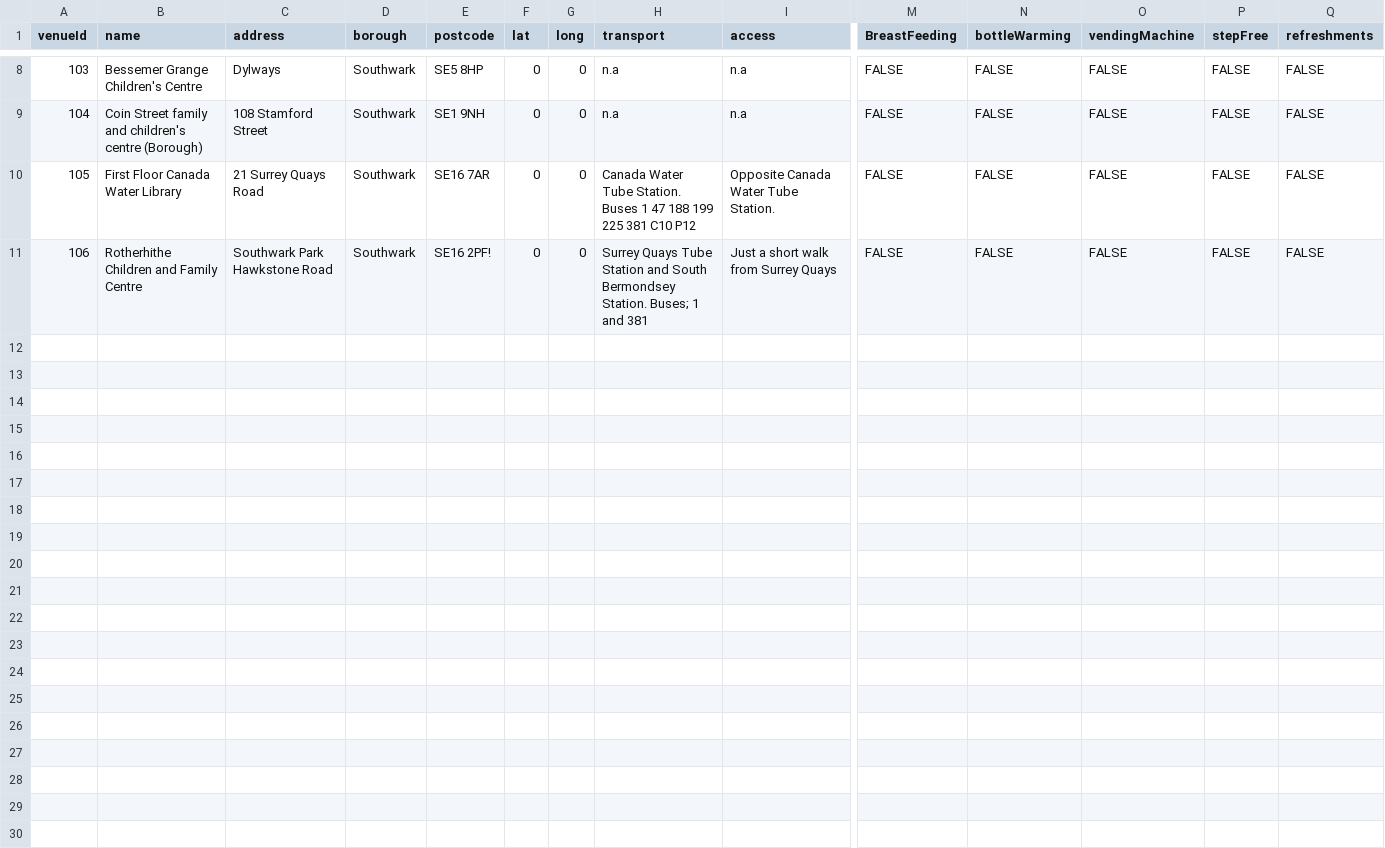
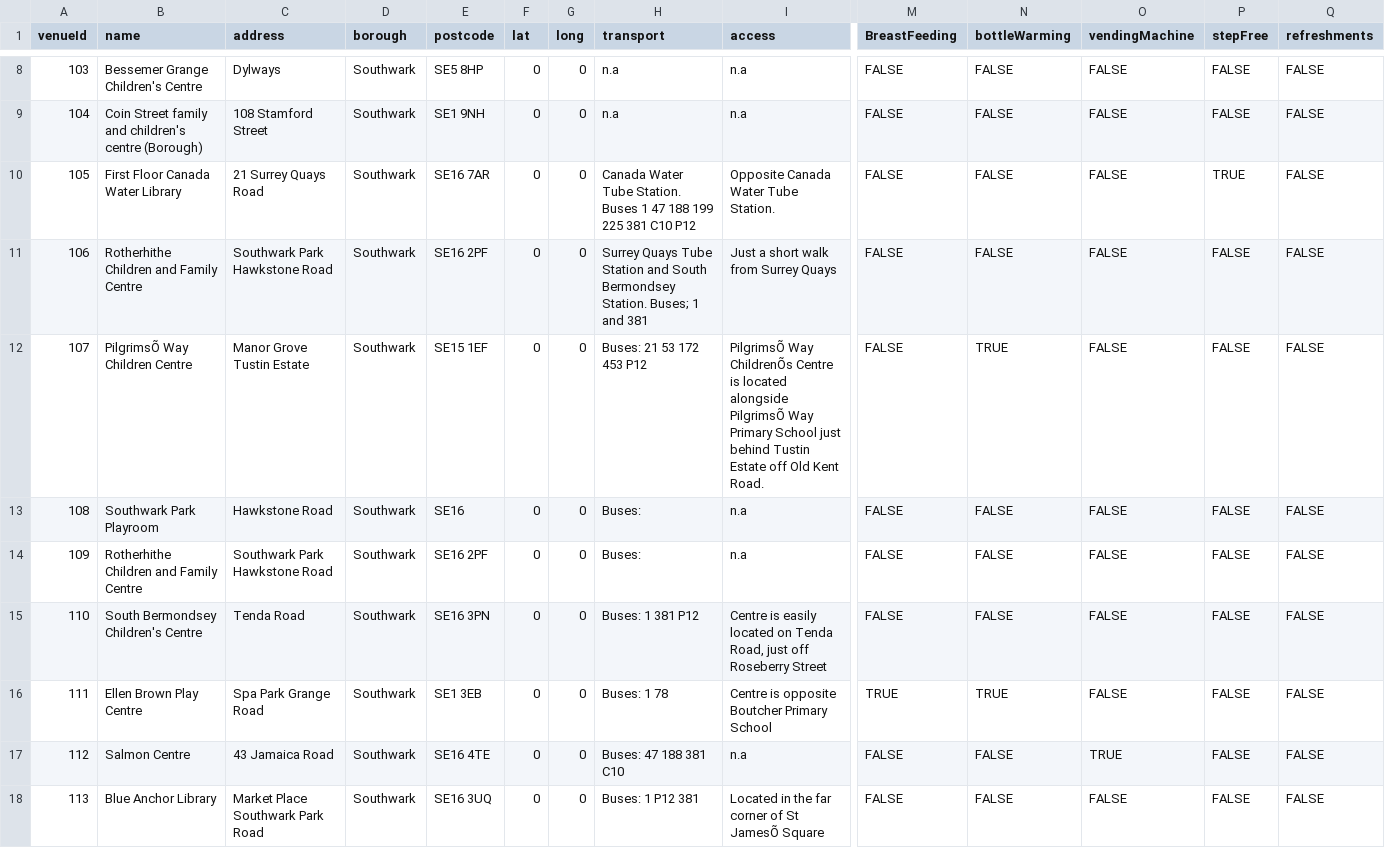
Before and after one commit to chriseisbrown/kids-connect-demo-app, a CSV file: src/main/resources/venues.csv, drawn as a sheet; only a part is shown, gaps mark what is left out; rows hold the shown columns only; the diff names each change by its address in the sheet, - before the commit and + after, or states it on an @@ line.

Commit message:
Add real venues from KC study

```diff
--- a/src/main/resources/venues.csv
+++ b/src/main/resources/venues.csv
-P10 (stepFree): FALSE
+P10 (stepFree): TRUE
-E11 (postcode): SE16 2PF!
+E11 (postcode): SE16 2PF
+row 12: 107 | PilgrimsÕ Way Children Centre | Manor Grove Tustin Estate | Southwark | SE15 1EF | 0 | 0 | Buses: 21 53 172 453 P12 | PilgrimsÕ Way ChildrenÕs Centre is located alongside PilgrimsÕ Way Primary School just behind Tustin Estate off Old Kent Road. | FALSE | TRUE | FALSE | FALSE | FALSE
+row 13: 108 | Southwark Park Playroom | Hawkstone Road | Southwark | SE16 | 0 | 0 | Buses: | n.a | FALSE | FALSE | FALSE | FALSE | FALSE
+row 14: 109 | Rotherhithe Children and Family Centre | Southwark Park Hawkstone Road | Southwark | SE16 2PF | 0 | 0 | Buses: | n.a | FALSE | FALSE | FALSE | FALSE | FALSE
+row 15: 110 | South Bermondsey Children's Centre | Tenda Road | Southwark | SE16 3PN | 0 | 0 | Buses: 1 381 P12 | Centre is easily located on Tenda Road, just off Roseberry Street | FALSE | FALSE | FALSE | FALSE | FALSE
+row 16: 111 | Ellen Brown Play Centre | Spa Park Grange Road | Southwark | SE1 3EB | 0 | 0 | Buses: 1 78 | Centre is opposite Boutcher Primary School | TRUE | TRUE | FALSE | FALSE | FALSE
+row 17: 112 | Salmon Centre | 43 Jamaica Road | Southwark | SE16 4TE | 0 | 0 | Buses: 47 188 381 C10 | n.a | FALSE | FALSE | TRUE | FALSE | FALSE
+row 18: 113 | Blue Anchor Library | Market Place Southwark Park Road | Southwark | SE16 3UQ | 0 | 0 | Buses: 1 P12 381 | Located in the far corner of St JamesÕ Square | FALSE | FALSE | FALSE | FALSE | FALSE
```
Also changed, not shown: target/classes/venues.csv, 1 other file.
